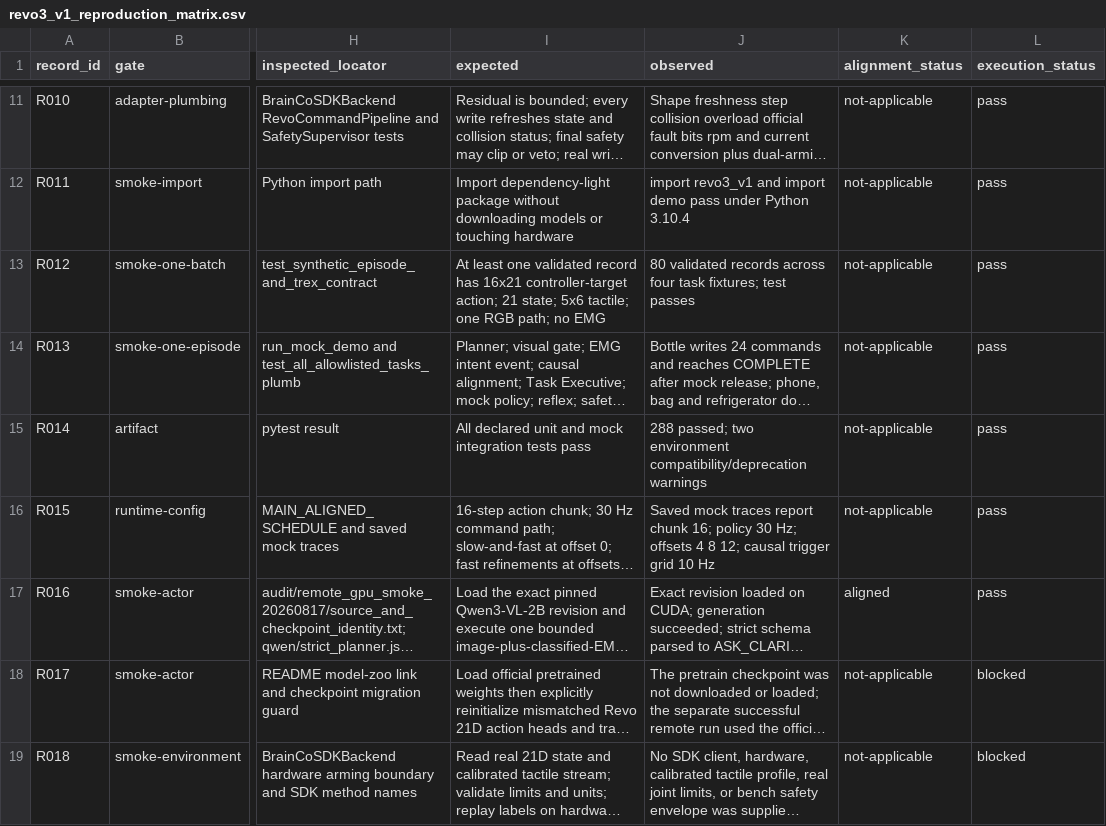
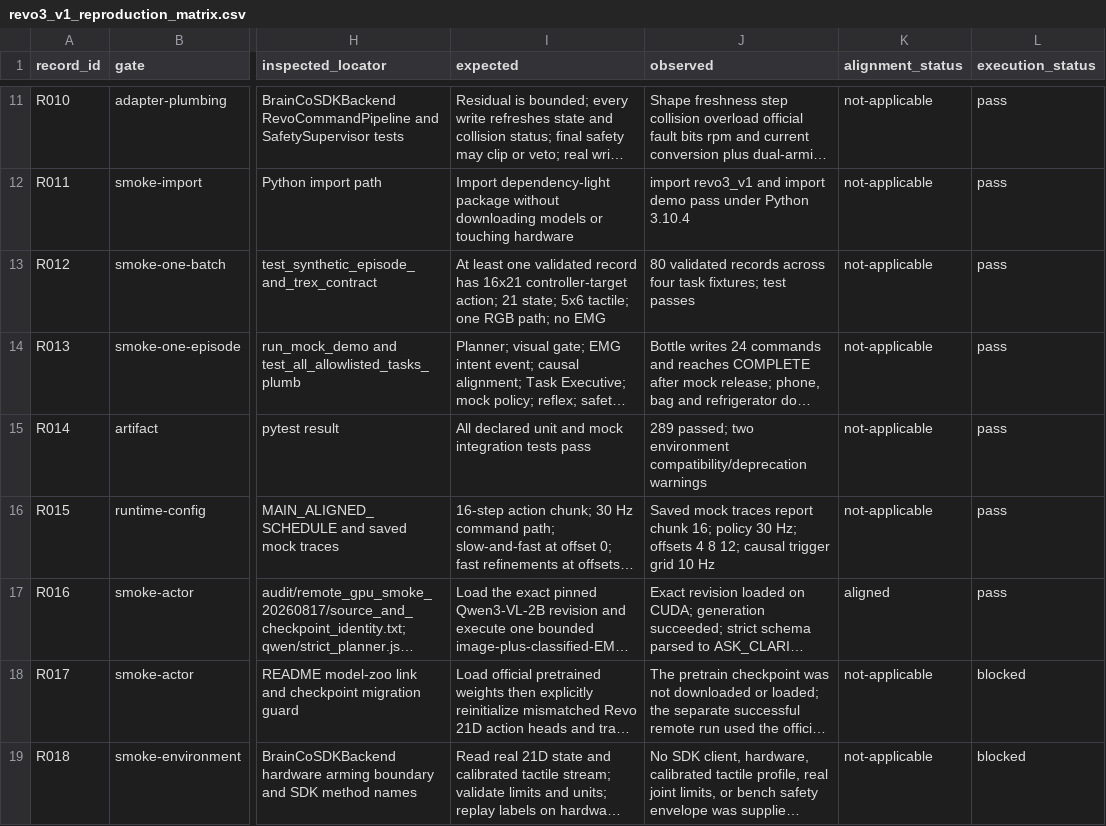
Before and after one commit to xlr1012514182/T-Rex, a CSV file: audit/revo3_v1_reproduction_matrix.csv, drawn as a sheet; only a part is shown, gaps mark what is left out; long unchanged cells end in …; the diff names each change by its address in the sheet, - before the commit and + after, or states it on an @@ line.

Commit message:
docs: add bilingual Revo3 V1 project guide

```diff
--- a/audit/revo3_v1_reproduction_matrix.csv
+++ b/audit/revo3_v1_reproduction_matrix.csv
-J15 (observed): 288 passed; two…
+J15 (observed): 289 passed; two…
```
Also changed, not shown: audit/teleop_data_collection_reproduction_matrix.csv, 9 other files.
